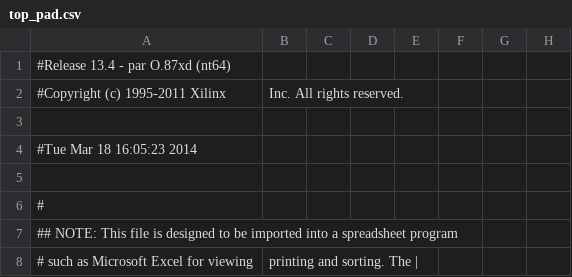
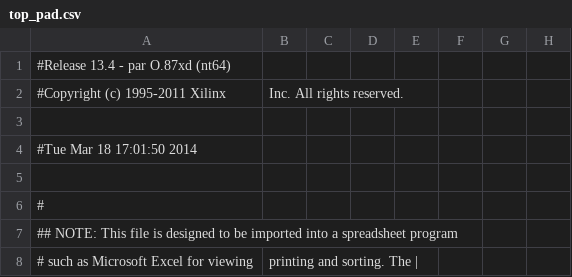
Before and after one commit to tgmerge/arch-mulcpu, a CSV file: top_pad.csv, drawn as a sheet; only a part is shown; the diff names each change by its address in the sheet, - before the commit and + after, or states it on an @@ line.

```diff
--- a/top_pad.csv
+++ b/top_pad.csv
-A4: #Tue Mar 18 16:05:23 2014
+A4: #Tue Mar 18 17:01:50 2014
```
Also changed, not shown: 34 other files.
